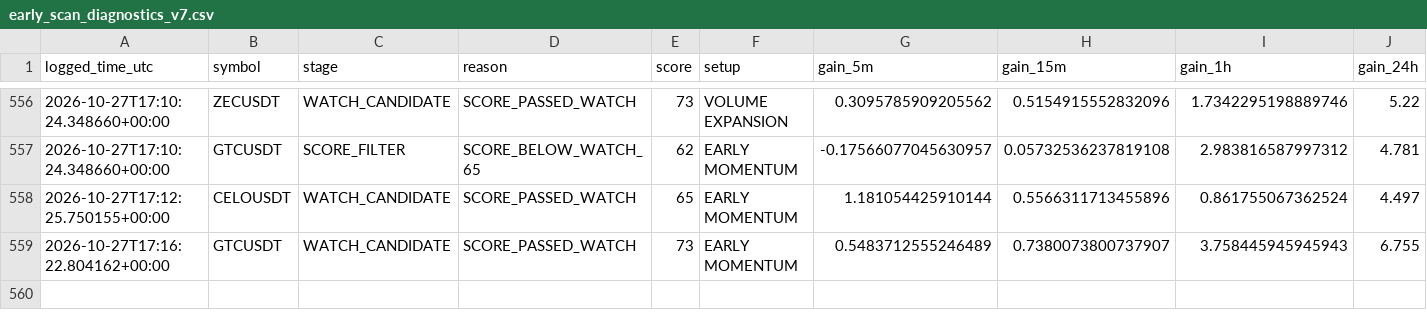
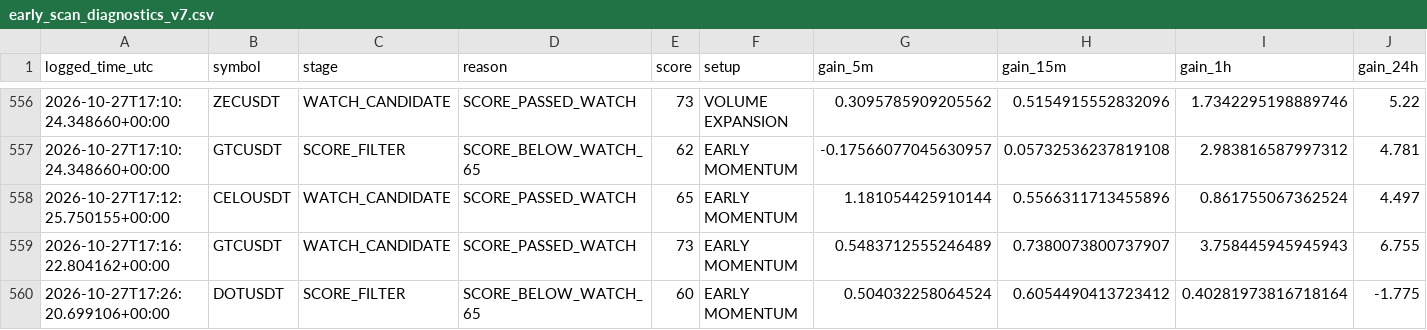
Before and after one commit to solom20232007/v7, a CSV file: early_scan_diagnostics_v7.csv, drawn as a sheet; only a part is shown, gaps mark what is left out; rows hold the shown columns only; the diff names each change by its address in the sheet, - before the commit and + after, or states it on an @@ line.

```diff
--- a/early_scan_diagnostics_v7.csv
+++ b/early_scan_diagnostics_v7.csv
+row 560: 2026-10-27T17:26:20.699106+00:00 | DOTUSDT | SCORE_FILTER | SCORE_BELOW_WATCH_65 | 60 | EARLY MOMENTUM | 0.504032258064524 | 0.6054490413723412 | 0.40281973816718164 | -1.775
```
Also changed, not shown: 1 other file.
